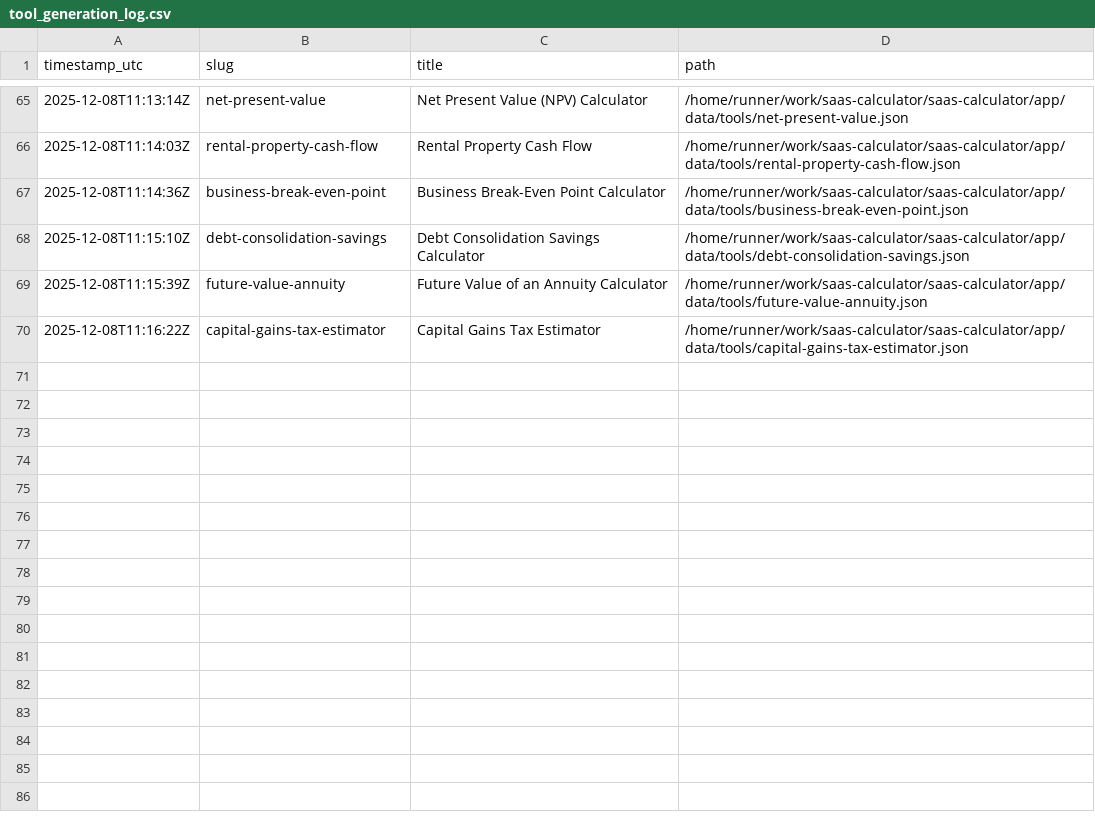
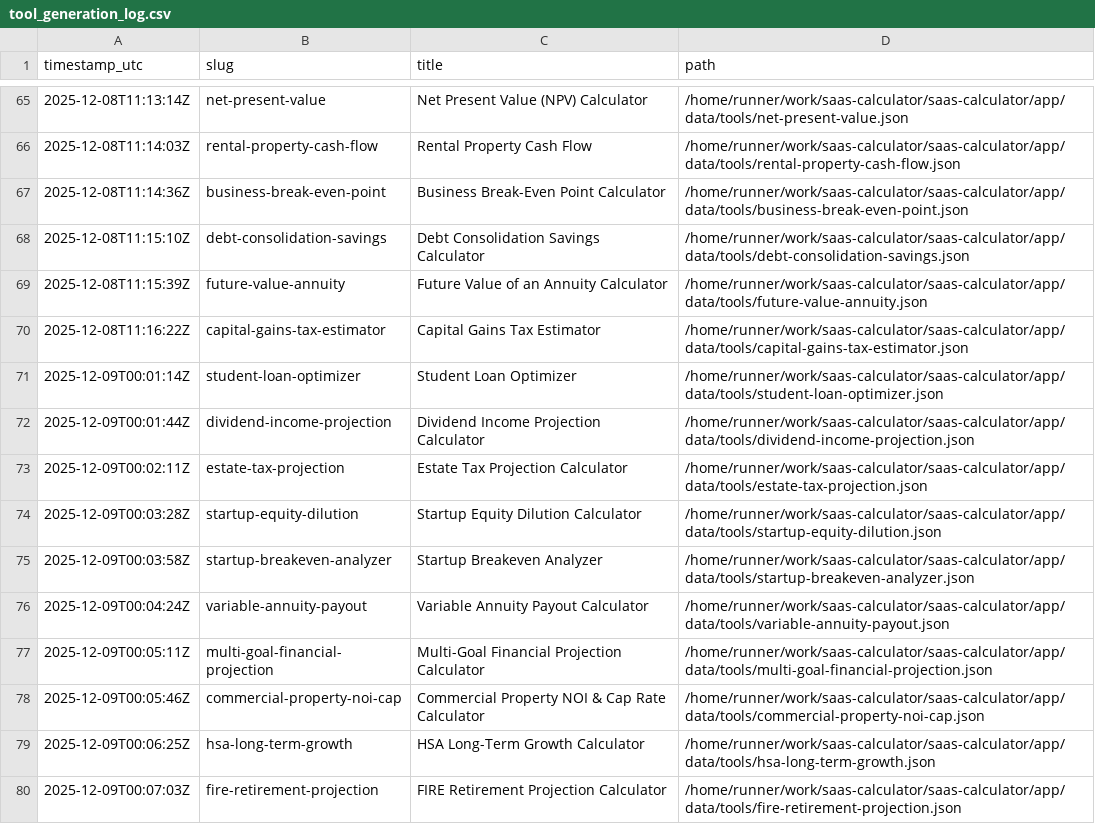
Before and after one commit to howell623-lang/saas-calculator, a CSV file: app/data/tool_generation_log.csv, drawn as a sheet; only a part is shown, gaps mark what is left out; the diff names each change by its address in the sheet, - before the commit and + after, or states it on an @@ line.

Commit message:
chore: daily generated tools [skip ci]

```diff
--- a/app/data/tool_generation_log.csv
+++ b/app/data/tool_generation_log.csv
+row 71: 2025-12-09T00:01:14Z | student-loan-optimizer | Student Loan Optimizer | /home/runner/work/saas-calculator/saas-calculator/app/data/tools/student-loan-optimizer.json
+row 72: 2025-12-09T00:01:44Z | dividend-income-projection | Dividend Income Projection Calculator | /home/runner/work/saas-calculator/saas-calculator/app/data/tools/dividend-income-projection.json
+row 73: 2025-12-09T00:02:11Z | estate-tax-projection | Estate Tax Projection Calculator | /home/runner/work/saas-calculator/saas-calculator/app/data/tools/estate-tax-projection.json
+row 74: 2025-12-09T00:03:28Z | startup-equity-dilution | Startup Equity Dilution Calculator | /home/runner/work/saas-calculator/saas-calculator/app/data/tools/startup-equity-dilution.json
+row 75: 2025-12-09T00:03:58Z | startup-breakeven-analyzer | Startup Breakeven Analyzer | /home/runner/work/saas-calculator/saas-calculator/app/data/tools/startup-breakeven-analyzer.json
+row 76: 2025-12-09T00:04:24Z | variable-annuity-payout | Variable Annuity Payout Calculator | /home/runner/work/saas-calculator/saas-calculator/app/data/tools/variable-annuity-payout.json
+row 77: 2025-12-09T00:05:11Z | multi-goal-financial-projection | Multi-Goal Financial Projection Calculator | /home/runner/work/saas-calculator/saas-calculator/app/data/tools/multi-goal-financial-projection.json
+row 78: 2025-12-09T00:05:46Z | commercial-property-noi-cap | Commercial Property NOI & Cap Rate Calculator | /home/runner/work/saas-calculator/saas-calculator/app/data/tools/commercial-property-noi-cap.json
+row 79: 2025-12-09T00:06:25Z | hsa-long-term-growth | HSA Long-Term Growth Calculator | /home/runner/work/saas-calculator/saas-calculator/app/data/tools/hsa-long-term-growth.json
+row 80: 2025-12-09T00:07:03Z | fire-retirement-projection | FIRE Retirement Projection Calculator | /home/runner/work/saas-calculator/saas-calculator/app/data/tools/fire-retirement-projection.json
```
Also changed, not shown: 10 other files.
